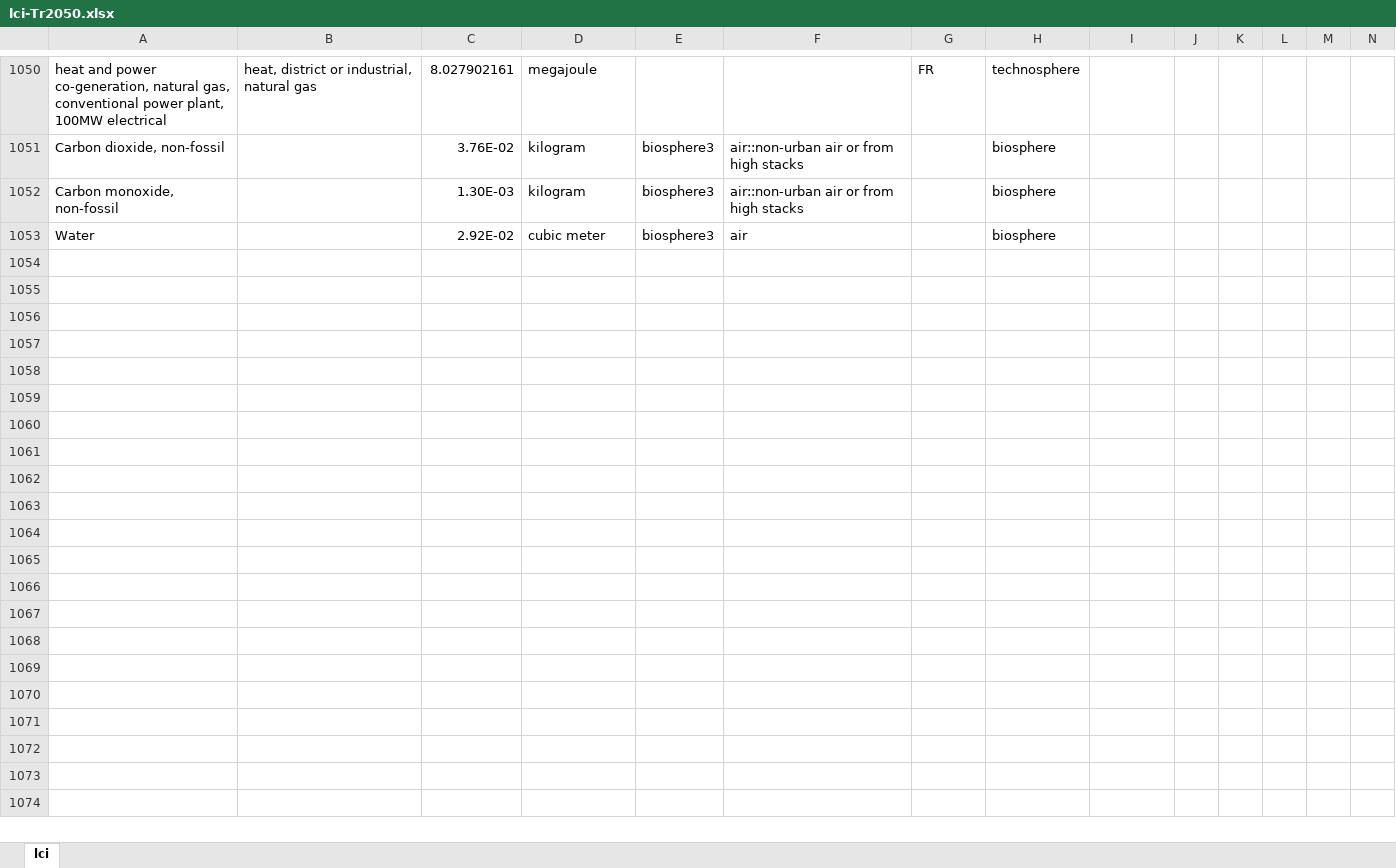
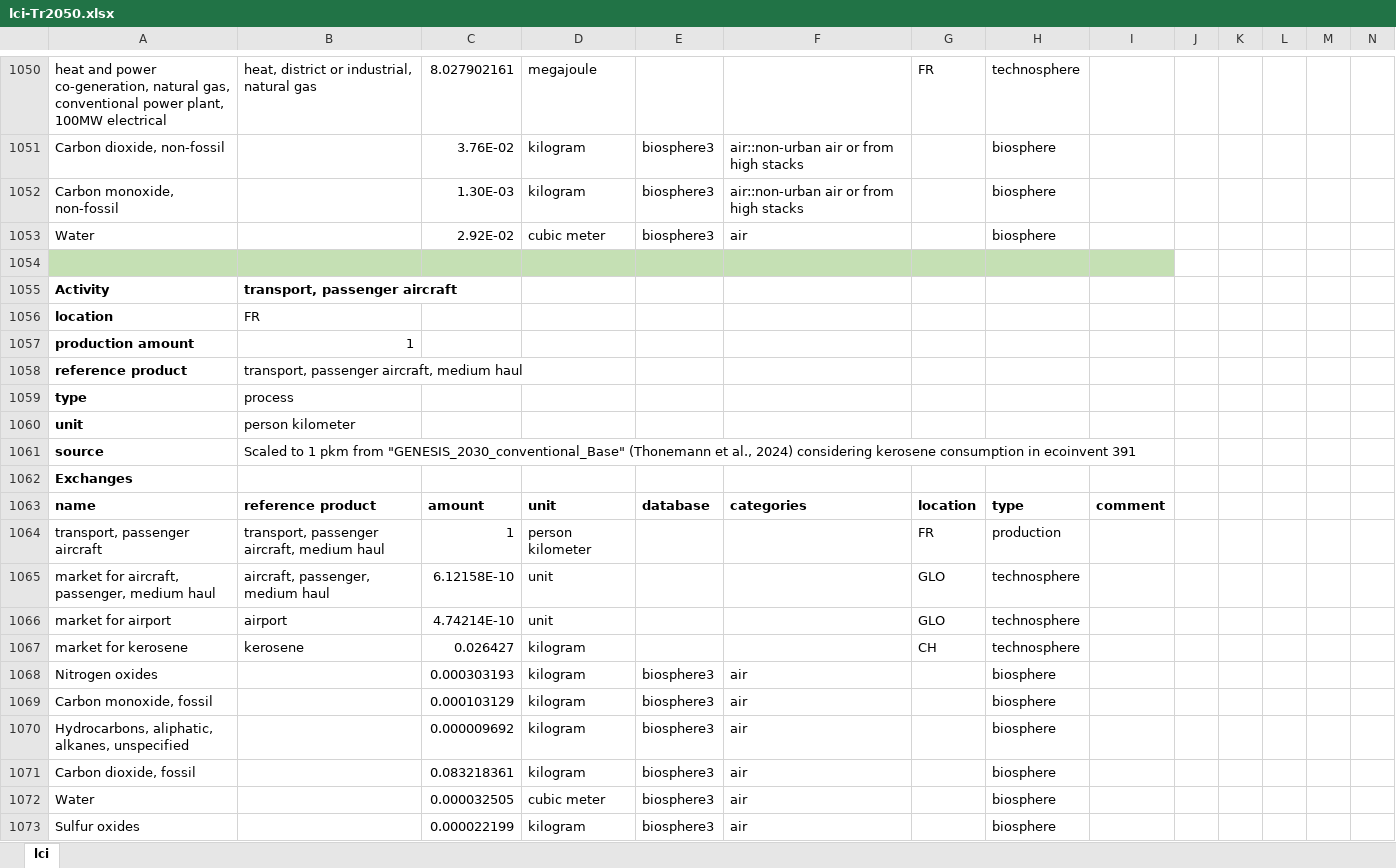
Before and after one commit to gpuigsamper/ADEME_scenarios_premise, an Excel workbook: inventories/lci-Tr2050.xlsx, sheet lci, drawn as a sheet; only a part is shown, gaps mark what is left out; values as stored, in another font and other column widths than the file's, no borders; rows hold the shown columns only; the diff names each change by its address in the sheet, - before the commit and + after, or states it on an @@ line.

Commit message:
Added LCI for mobility by plane

```diff
--- a/inventories/lci-Tr2050.xlsx (sheet lci)
+++ b/inventories/lci-Tr2050.xlsx (sheet lci)
+row 1054: (empty)
+row 1055: Activity | transport, passenger aircraft
+row 1056: location | FR
+row 1057: production amount | 1
+row 1058: reference product | transport, passenger aircraft, medium haul
+row 1059: type | process
+row 1060: unit | person kilometer
+row 1061: source | Scaled to 1 pkm from "GENESIS_2030_conventional_Base" (Thonemann et al., 2024) considering kerosene consumption in ecoinvent 391
+row 1062: Exchanges
+row 1063: name | reference product | amount | unit | database | categories | location | type | comment
+row 1064: transport, passenger aircraft | transport, passenger aircraft, medium haul | 1 | person kilometer |  |  | FR | production
+row 1065: market for aircraft, passenger, medium haul | aircraft, passenger, medium haul | 6.12158E-10 | unit |  |  | GLO | technosphere
+row 1066: market for airport | airport | 4.74214E-10 | unit |  |  | GLO | technosphere
+row 1067: market for kerosene | kerosene | 0.026427 | kilogram |  |  | CH | technosphere
+row 1068: Nitrogen oxides |  | 0.000303193 | kilogram | biosphere3 | air |  | biosphere
+row 1069: Carbon monoxide, fossil |  | 0.000103129 | kilogram | biosphere3 | air |  | biosphere
+row 1070: Hydrocarbons, aliphatic, alkanes, unspecified |  | 0.000009692 | kilogram | biosphere3 | air |  | biosphere
+row 1071: Carbon dioxide, fossil |  | 0.083218361 | kilogram | biosphere3 | air |  | biosphere
+row 1072: Water |  | 0.000032505 | cubic meter | biosphere3 | air |  | biosphere
+row 1073: Sulfur oxides |  | 0.000022199 | kilogram | biosphere3 | air |  | biosphere
```
